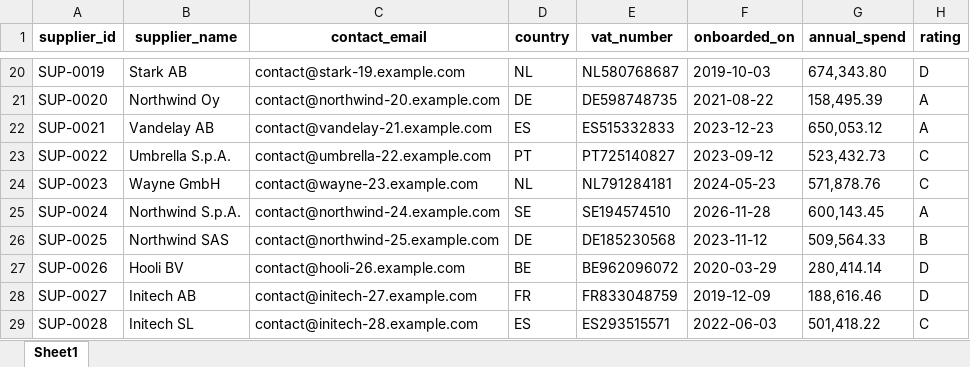
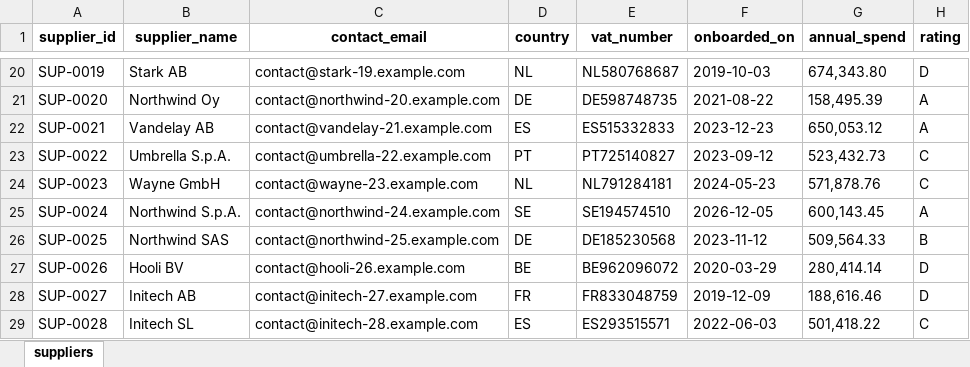
Before and after one commit to DanieleBrignani/data-quality-copilot, an Excel workbook: data/demo/suppliers.xlsx, sheet suppliers, drawn as a sheet; only a part is shown, gaps mark what is left out; values as stored, in another font and other column widths than the file's, no borders; the diff names each change by its address in the sheet, - before the commit and + after, or states it on an @@ line.

Commit message:
Make the generator's reference date explicit instead of implicitly "today"
Regenerating the demo data changed a signup_date from 2027-10-04 to 2027-10-11,
a week after the previous run. The generator injects its future-date defects as
today() plus an offset, so the output depended on the day it ran. The CI job
compared two runs on the same day and passed; the committed files drifted from
what the generator produced on any other day.

The time dependency is deliberate and has to stay: a hard-coded future date
silently stops being a future date once that day arrives, and the future_date
check would go green on data still meant to be broken. So the honest property is
not "reproducible from a seed" but "reproducible from a seed and a reference
date", and the reference date is now a parameter rather than an implicit call to
today().

It defaults to the real today, so the shipped demo keeps working as the
repository ages. write_demo_data, generate_all and all three builders accept it,
the CLI exposes --reference-date, and ground_truth.json records the value used,
so any previous run can be reproduced exactly. The test and the CI job pin it.

A new test asserts the seeded dates are still in the future relative to a
reference date years from now, which is the property the offset exists to
provide.

```diff
--- a/data/demo/suppliers.xlsx (sheet suppliers)
+++ b/data/demo/suppliers.xlsx (sheet suppliers)
-sheet tab: Sheet1
+sheet tab: suppliers
-F25 (onboarded_on): 2026-11-28
+F25 (onboarded_on): 2026-12-05
```
Also changed, not shown: 8 other files.
